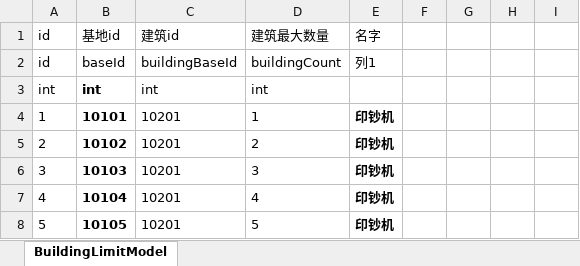
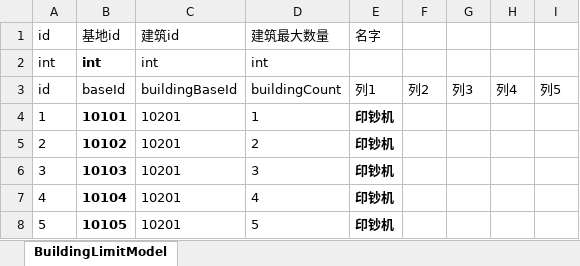
Before and after one commit to yutuer/javatools, an Excel workbook: src/main/resources/excels/BuildingLimitModel.xlsx, sheet BuildingLimitModel, drawn as a sheet; only a part is shown; values as stored, in another font and other column widths than the file's, no borders; conditional formats and table styles not drawn; removed rows and columns are numbered as before the commit, all else as after; the diff names each change by its address in the sheet, - before the commit and + after, or states it on an @@ line.

```diff
--- a/src/main/resources/excels/BuildingLimitModel.xlsx (sheet BuildingLimitModel)
+++ b/src/main/resources/excels/BuildingLimitModel.xlsx (sheet BuildingLimitModel)
-row 2: id | baseId | buildingBaseId | buildingCount | 列1
+row 3: id | baseId | buildingBaseId | buildingCount | 列1 | 列2 | 列3 | 列4 | 列5
```
Also changed, not shown: src/main/resources/excels/ArmoryModel.xlsx, src/main/resources/excels/EntityModel.xlsx, 5 other files.
